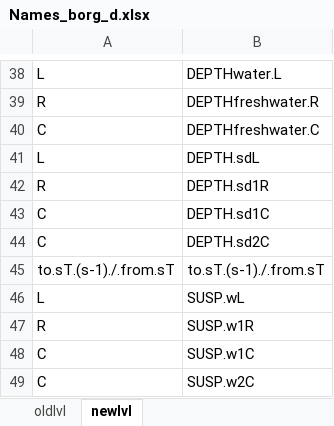
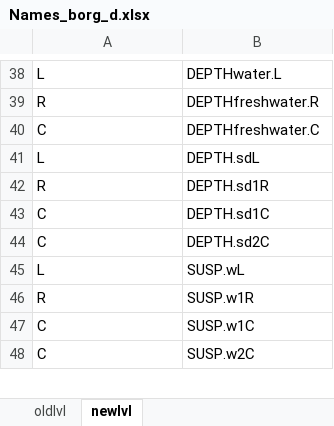
Before and after one commit to rivm-syso/dynamic-era-energy, an Excel workbook: Names_borg_d.xlsx, sheet newlvl, drawn as a sheet; only a part is shown, gaps mark what is left out; values as stored, in another font and other column widths than the file's, no borders; the diff names each change by its address in the sheet, - before the commit and + after, or states it on an @@ line.

```diff
--- a/Names_borg_d.xlsx (sheet newlvl)
+++ b/Names_borg_d.xlsx (sheet newlvl)
-row 45: to.sT.(s-1)./.from.sT | to.sT.(s-1)./.from.sT
```
Also changed, not shown: 1 other file.
